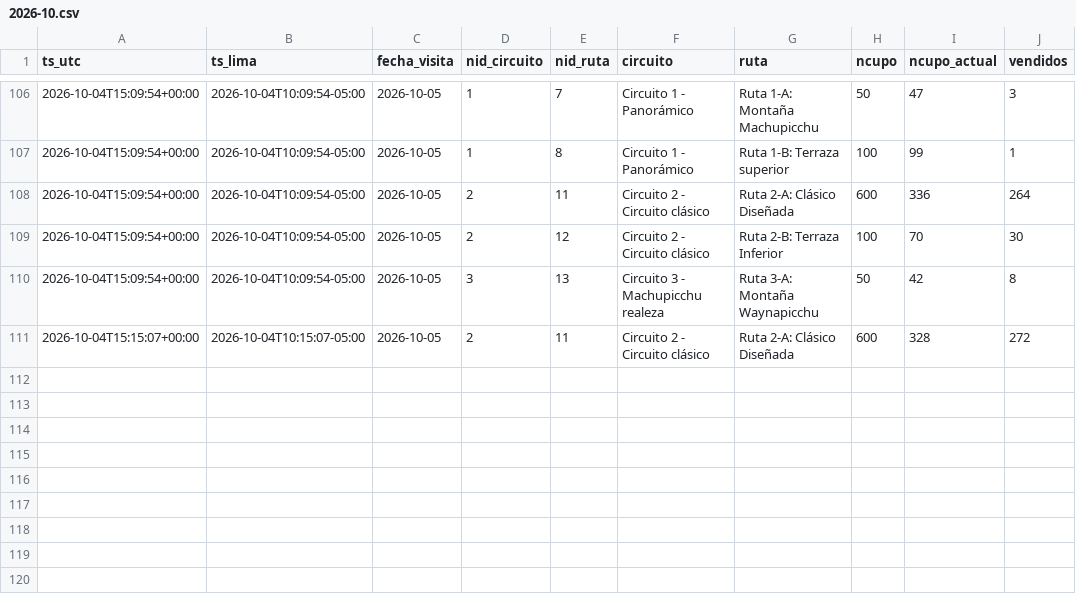
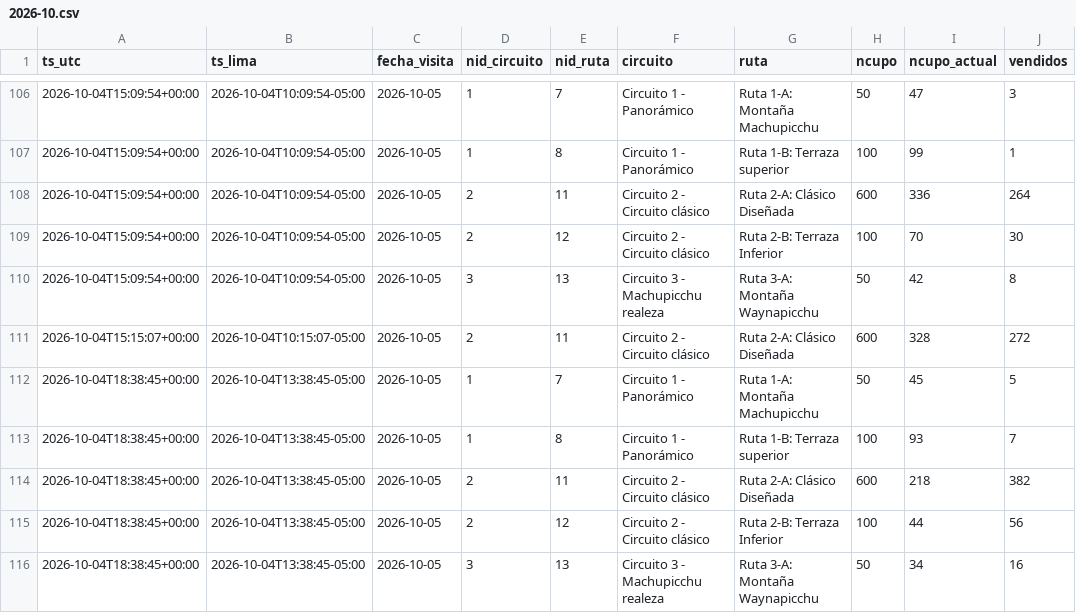
Before and after one commit to kofikid4/machupicchu-live-tracker, a CSV file: data/observations/2026-10.csv, drawn as a sheet; only a part is shown, gaps mark what is left out.

```diff
--- a/data/observations/2026-10.csv
+++ b/data/observations/2026-10.csv
@@ -111 +111,6 @@ ts_utc,ts_lima,fecha_visita,nid_circuito,nid_ruta,circuito,ruta,ncupo,ncupo_actu
 2026-10-04T15:15:07+00:00,2026-10-04T10:15:07-05:00,2026-10-05,2,11,Circuito 2 - Circuito clásico,Ruta 2-A: Clásico Diseñada,600,328,272
+2026-10-04T18:38:45+00:00,2026-10-04T13:38:45-05:00,2026-10-05,1,7,Circuito 1 - Panorámico,Ruta 1-A: Montaña Machupicchu,50,45,5
+2026-10-04T18:38:45+00:00,2026-10-04T13:38:45-05:00,2026-10-05,1,8,Circuito 1 - Panorámico,Ruta 1-B: Terraza superior,100,93,7
+2026-10-04T18:38:45+00:00,2026-10-04T13:38:45-05:00,2026-10-05,2,11,Circuito 2 - Circuito clásico,Ruta 2-A: Clásico Diseñada,600,218,382
+2026-10-04T18:38:45+00:00,2026-10-04T13:38:45-05:00,2026-10-05,2,12,Circuito 2 - Circuito clásico,Ruta 2-B: Terraza Inferior,100,44,56
+2026-10-04T18:38:45+00:00,2026-10-04T13:38:45-05:00,2026-10-05,3,13,Circuito 3 - Machupicchu realeza,Ruta 3-A: Montaña Waynapicchu,50,34,16
```
Also changed, not shown: data/runs.csv, 2 other files.
